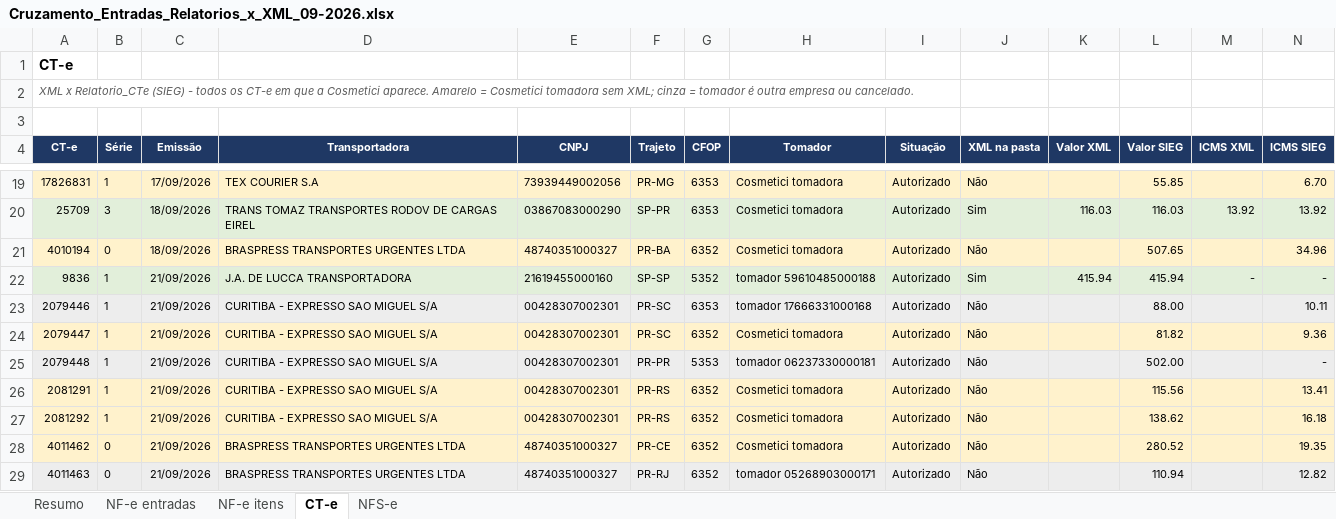
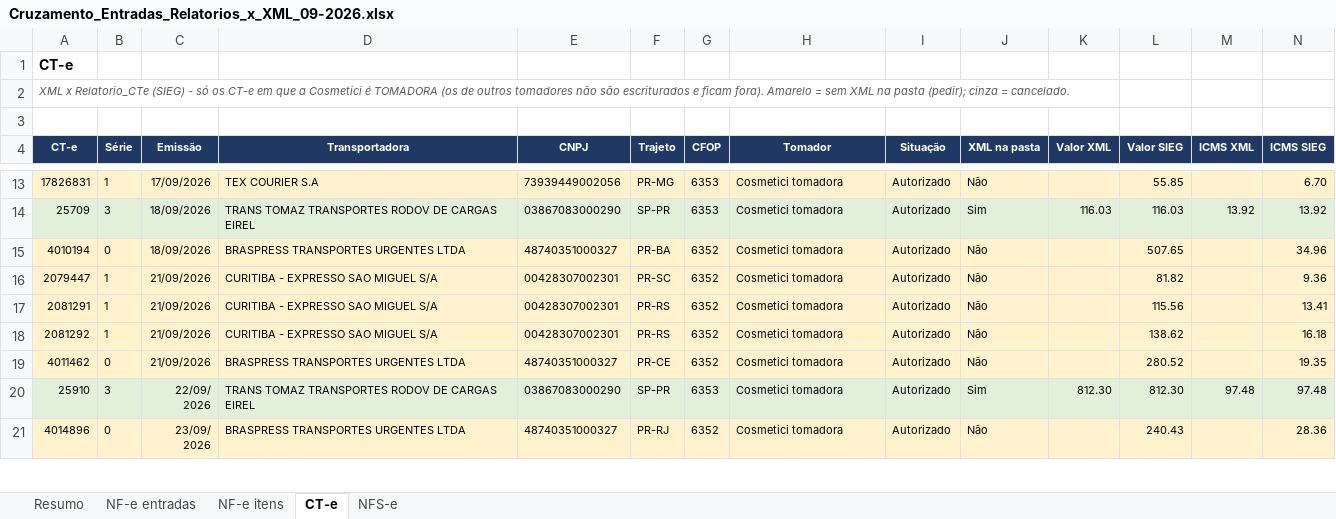
Before and after one commit to ROFContabilidade/Meus-Projetos, an Excel workbook: Cosmetici/Fiscal/2026-09/Cruzamento_Entradas_Relatorios_x_XML_09-2026.xlsx, sheet CT-e, drawn as a sheet; only a part is shown, gaps mark what is left out; the shorter side is filled out with more unchanged rows; values as stored, in another font and other column widths than the file's, no borders; rows hold the shown columns only; the diff covers the shown part only; the diff names each change by its address in the sheet, - before the commit and + after, or states it on an @@ line.

```diff
--- a/Cosmetici/Fiscal/2026-09/Cruzamento_Entradas_Relatorios_x_XML_09-2026.xlsx (sheet CT-e)
+++ b/Cosmetici/Fiscal/2026-09/Cruzamento_Entradas_Relatorios_x_XML_09-2026.xlsx (sheet CT-e)
-A2 (CT-e): …(SIEG) - todos os CT-e em que a Cosmetici aparece. Amarelo = Cosmetici tomadora sem XML; cinza = tomador é outra empresa ou cancelado.
+A2 (CT-e): …(SIEG) - só os CT-e em que a Cosmetici é TOMADORA (os de outros tomadores não são escriturados e ficam fora). Amarelo = sem XML na pasta (pedir); cinza = cancelado.
-row 22: 9836 | 1 | 21/09/2026 | J.A. DE LUCCA TRANSPORTADORA | 21619455000160 | SP-SP | 5352 | tomador 59610485000188 | Autorizado | Sim | 415.94 | 415.94 | - | -
-row 23: 2079446 | 1 | 21/09/2026 | CURITIBA - EXPRESSO SAO MIGUEL S/A | 00428307002301 | PR-SC | 6353 | tomador 17666331000168 | Autorizado | Não |  | 88.00 |  | 10.11
-row 25: 2079448 | 1 | 21/09/2026 | CURITIBA - EXPRESSO SAO MIGUEL S/A | 00428307002301 | PR-PR | 5353 | tomador 06237330000181 | Autorizado | Não |  | 502.00 |  | -
-row 29: 4011463 | 0 | 21/09/2026 | BRASPRESS TRANSPORTES URGENTES LTDA | 48740351000327 | PR-RJ | 6352 | tomador 05268903000171 | Autorizado | Não |  | 110.94 |  | 12.82
```
Also changed, not shown: 18 removed rows and 4 edited cells elsewhere in this sheet, sheet Resumo, 3 other files.
